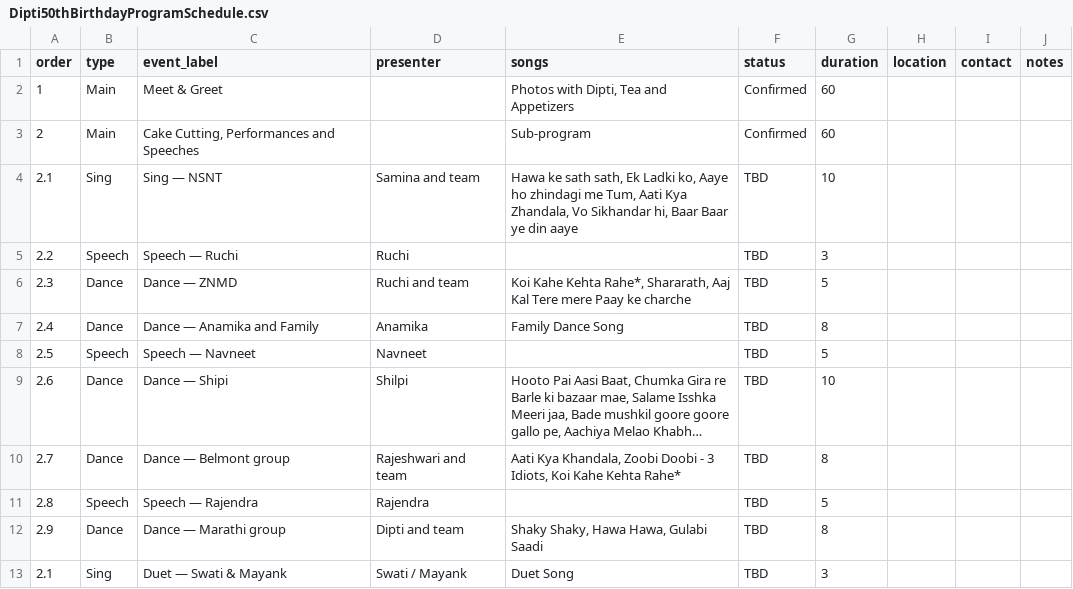
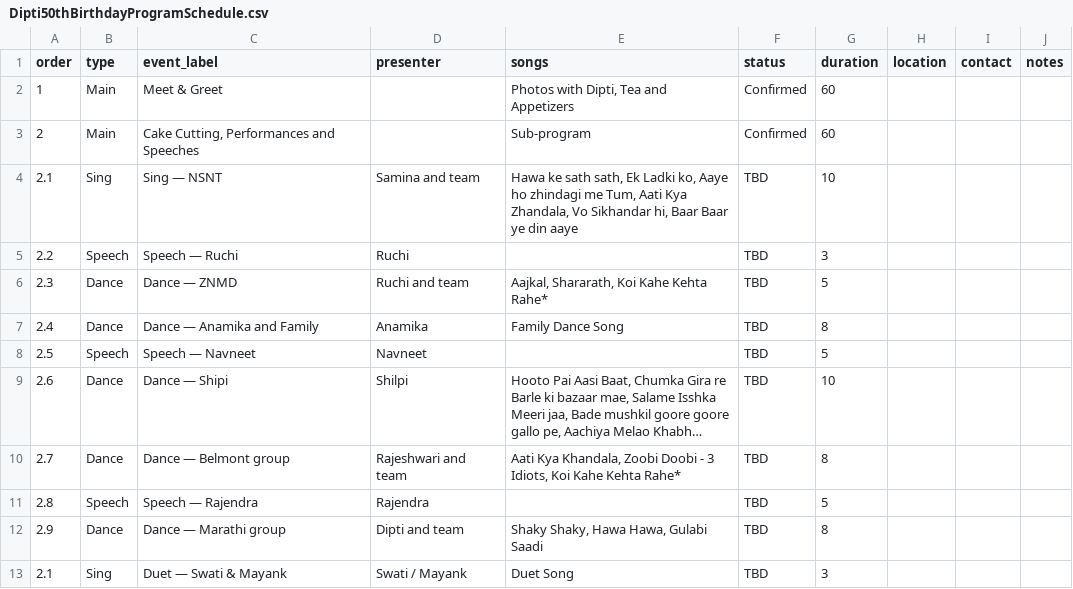
Before and after one commit to mandarborkar/Dipti50thBirthday, a CSV file: Dipti50thBirthdayProgramSchedule.csv, drawn as a sheet; only a part is shown; long unchanged cells end in ….

Commit message:
Revised Ruchi's songs.

```diff
--- a/Dipti50thBirthdayProgramSchedule.csv
+++ b/Dipti50thBirthdayProgramSchedule.csv
@@ -5,3 +5,3 @@ order,type,event_label,presenter,songs,status,duration,location,contact,notes
 2.2,Speech,Speech — Ruchi,Ruchi,,TBD,3,,,
-2.3,Dance,Dance — ZNMD,Ruchi and team,"Koi Kahe Kehta Rahe*, Shararath, Aaj Kal Tere mere Paay ke charche",TBD,5,,,
+2.3,Dance,Dance — ZNMD,Ruchi and team,"Aajkal, Shararath, Koi Kahe Kehta Rahe*",TBD,5,,,
 2.4,Dance,Dance — Anamika and Family,Anamika,Family Dance Song,TBD,8,,,
```
Also changed, not shown: 1 other file.
